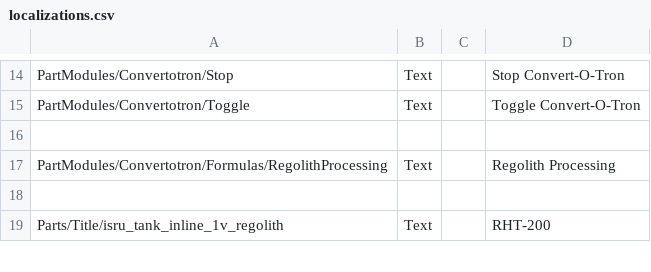
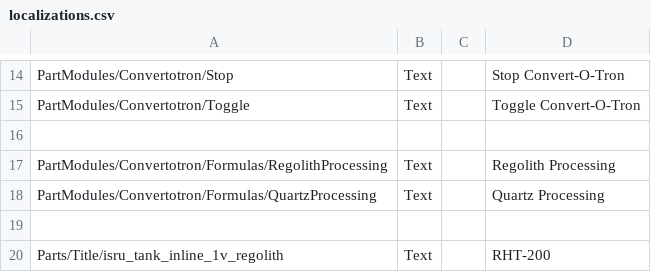
Before and after one commit to RendezvousEntertainment/ISRUApi, a CSV file: plugin_template/localizations/localizations.csv, drawn as a sheet; only a part is shown, gaps mark what is left out; the diff names each change by its address in the sheet, - before the commit and + after, or states it on an @@ line.

Commit message:
Adds Quartz Processing localization

```diff
--- a/plugin_template/localizations/localizations.csv
+++ b/plugin_template/localizations/localizations.csv
+row 18: PartModules/Convertotron/Formulas/QuartzProcessing | Text |  | Quartz Processing
```
